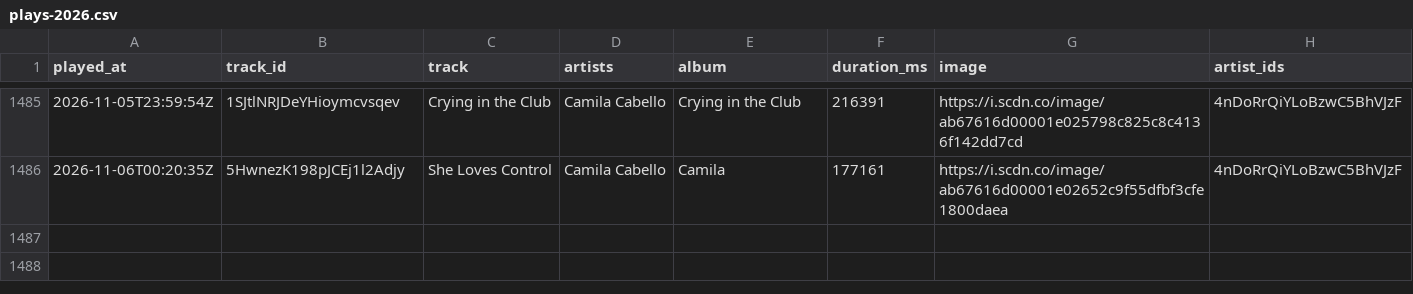
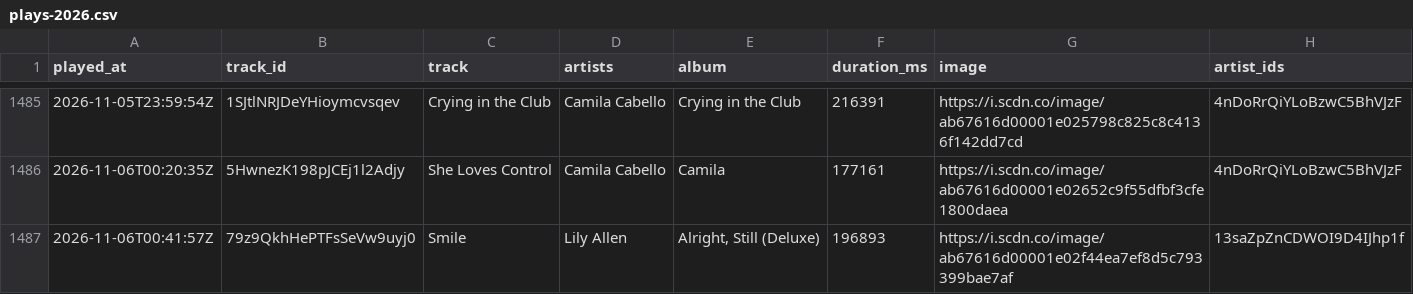
Before and after one commit to arashi-oym/spotify-log, a CSV file: data/plays-2026.csv, drawn as a sheet; only a part is shown, gaps mark what is left out.

```diff
--- a/data/plays-2026.csv
+++ b/data/plays-2026.csv
@@ -1486 +1486,2 @@ played_at,track_id,track,artists,album,duration_ms,image,artist_ids
 2026-11-06T00:20:35Z,5HwnezK198pJCEj1l2Adjy,She Loves Control,Camila Cabello,Camila,177161,https://i.scdn.co/image/ab67616d00001e02652c9f55dfbf3cfe1800daea,4nDoRrQiYLoBzwC5BhVJzF
+2026-11-06T00:41:57Z,79z9QkhHePTFsSeVw9uyj0,Smile,Lily Allen,"Alright, Still (Deluxe)",196893,https://i.scdn.co/image/ab67616d00001e02f44ea7ef8d5c793399bae7af,13saZpZnCDWOI9D4IJhp1f
```
Also changed, not shown: 3 other files.
